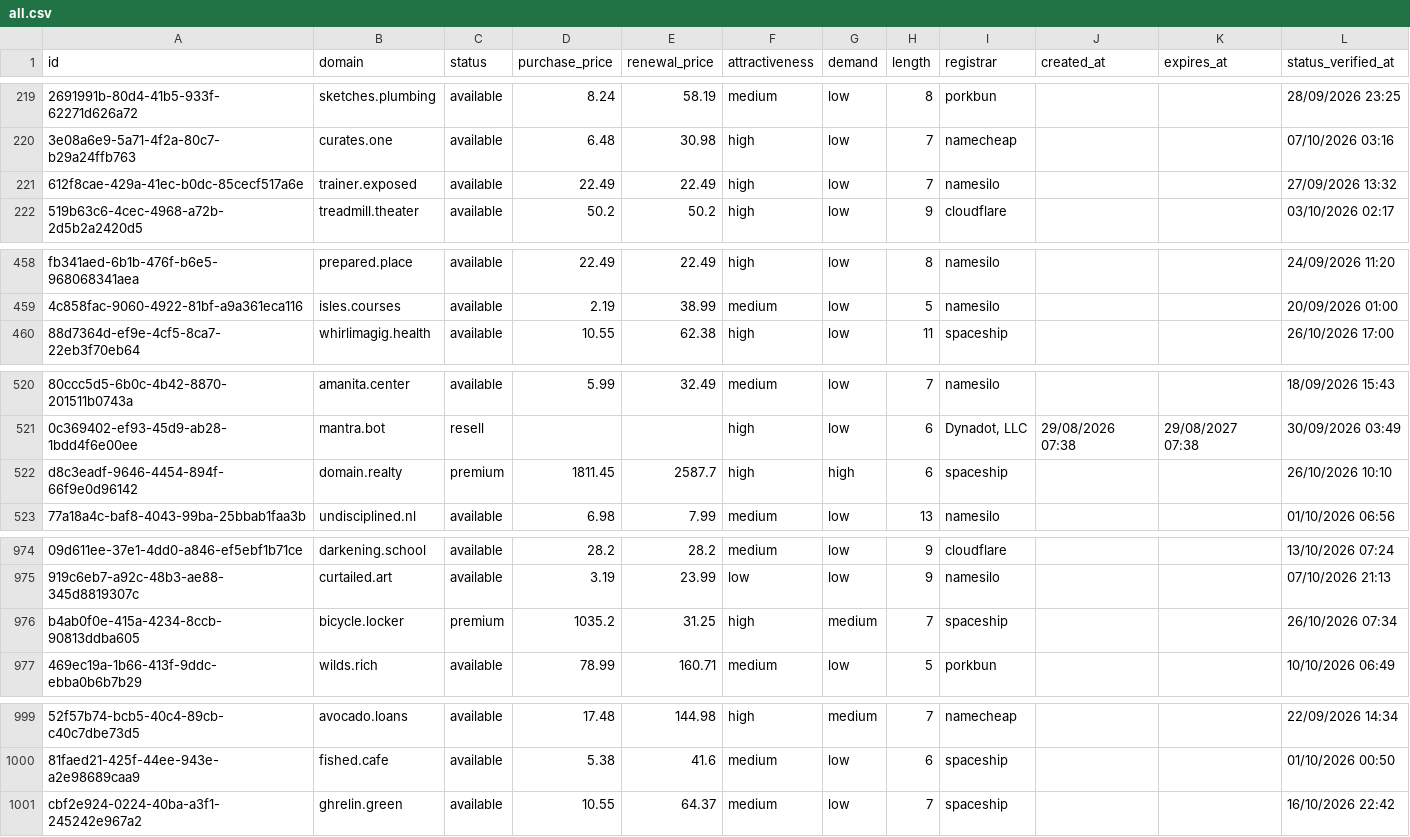
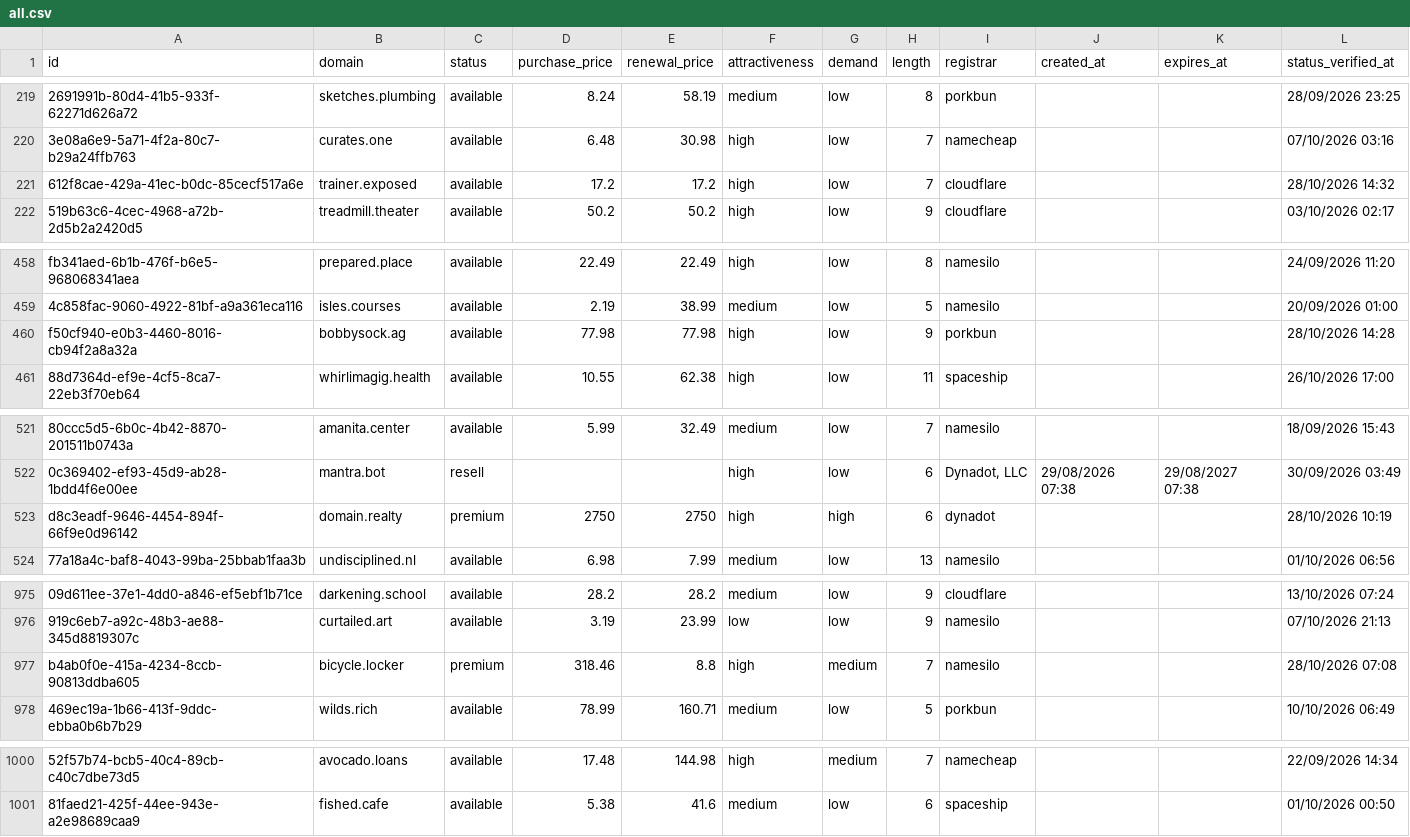
Before and after one commit to UniqueDomains/oneword-domains, a CSV file: all.csv, drawn as a sheet; only a part is shown, gaps mark what is left out; removed rows and columns are numbered as before the commit, all else as after; the diff names each change by its address in the sheet, - before the commit and + after, or states it on an @@ line.

Commit message:
Domains update

```diff
--- a/all.csv
+++ b/all.csv
-D221 (purchase_price): 22.49
+D221 (purchase_price): 17.2
-E221 (renewal_price): 22.49
+E221 (renewal_price): 17.2
-I221 (registrar): namesilo
+I221 (registrar): cloudflare
-L221 (status_verified_at): 27/09/2026 13:32
+L221 (status_verified_at): 28/10/2026 14:32
+row 460: f50cf940-e0b3-4460-8016-cb94f2a8a32a | bobbysock.ag | available | 77.98 | 77.98 | high | low | 9 | porkbun |  |  | 28/10/2026 14:28
-D523 (purchase_price): 1811.45
+D523 (purchase_price): 2750
-E523 (renewal_price): 2587.7
+E523 (renewal_price): 2750
-I523 (registrar): spaceship
+I523 (registrar): dynadot
-L523 (status_verified_at): 26/10/2026 10:10
+L523 (status_verified_at): 28/10/2026 10:19
-D977 (purchase_price): 1035.2
+D977 (purchase_price): 318.46
-E977 (renewal_price): 31.25
+E977 (renewal_price): 8.8
-I977 (registrar): spaceship
+I977 (registrar): namesilo
-L977 (status_verified_at): 26/10/2026 07:34
+L977 (status_verified_at): 28/10/2026 07:08
-row 1001: cbf2e924-0224-40ba-a3f1-245242e967a2 | ghrelin.green | available | 10.55 | 64.37 | medium | low | 7 | spaceship |  |  | 16/10/2026 22:42
```
Also changed, not shown: 4 other files.
